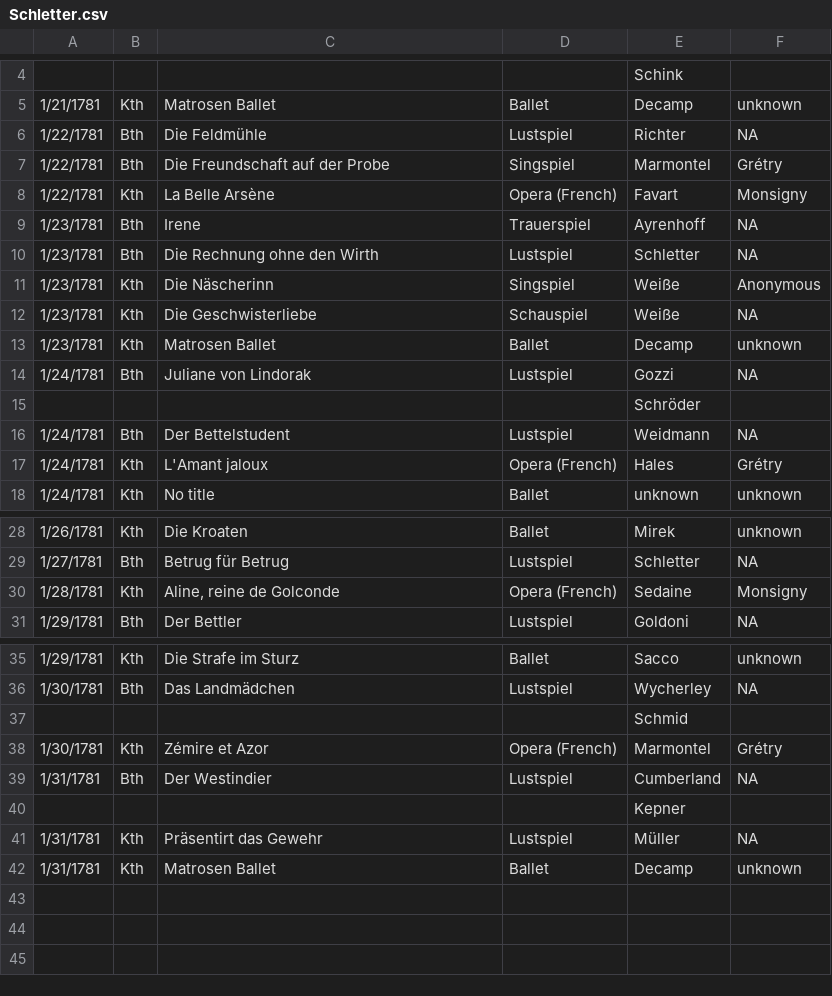
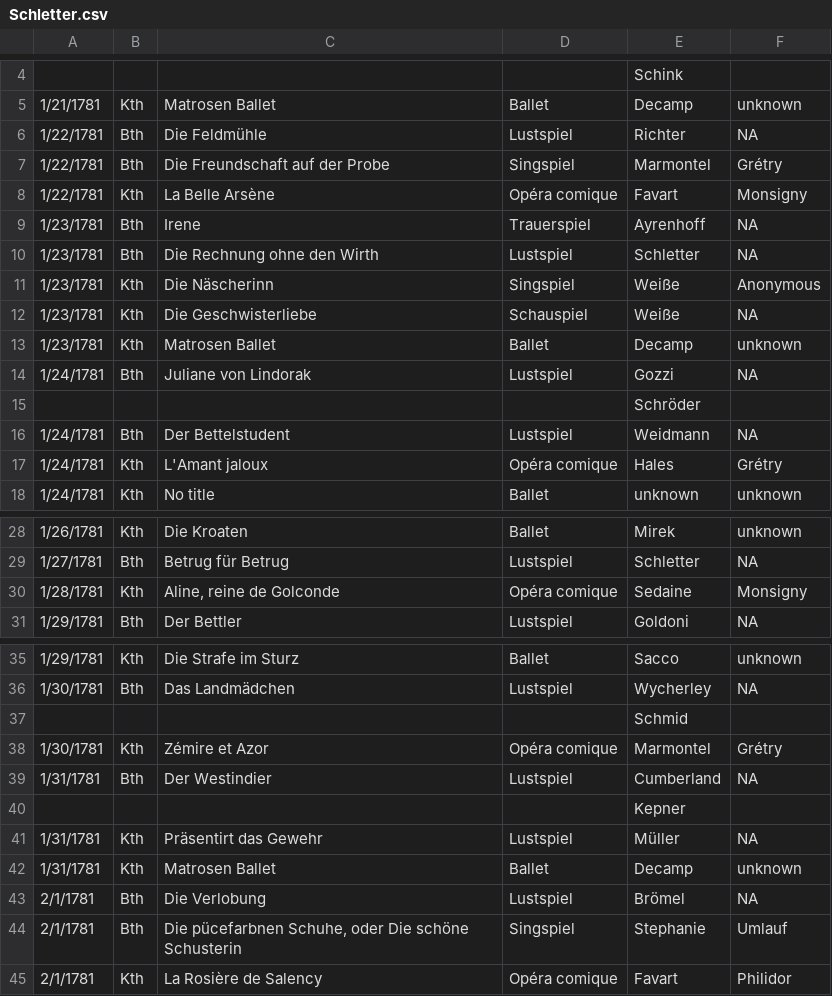
Before and after one commit to dexedge/schletter, a CSV file: Schletter.csv, drawn as a sheet; only a part is shown, gaps mark what is left out.

```diff
--- a/Schletter.csv
+++ b/Schletter.csv
@@ -7,3 +7,3 @@
 "1/22/1781","Bth","Die Freundschaft auf der Probe","Singspiel","Marmontel","Grétry"
-"1/22/1781","Kth","La Belle Arsène","Opera (French)","Favart","Monsigny"
+"1/22/1781","Kth","La Belle Arsène","Opéra comique","Favart","Monsigny"
 "1/23/1781","Bth","Irene","Trauerspiel","Ayrenhoff","NA"
@@ -16,3 +16,3 @@
 "1/24/1781","Bth","Der Bettelstudent","Lustspiel","Weidmann","NA"
-"1/24/1781","Kth","L'Amant jaloux","Opera (French)","Hales","Grétry"
+"1/24/1781","Kth","L'Amant jaloux","Opéra comique","Hales","Grétry"
 "1/24/1781","Kth","No title","Ballet","unknown","unknown"
@@ -29,3 +29,3 @@
 "1/27/1781","Bth","Betrug für Betrug","Lustspiel","Schletter","NA"
-"1/28/1781","Kth","Aline, reine de Golconde","Opera (French)","Sedaine","Monsigny"
+"1/28/1781","Kth","Aline, reine de Golconde","Opéra comique","Sedaine","Monsigny"
 "1/29/1781","Bth","Der Bettler","Lustspiel","Goldoni","NA"
@@ -37,3 +37,3 @@
 "","",,,"Schmid",
-"1/30/1781","Kth","Zémire et Azor","Opera (French)","Marmontel","Grétry"
+"1/30/1781","Kth","Zémire et Azor","Opéra comique","Marmontel","Grétry"
 "1/31/1781","Bth","Der Westindier","Lustspiel","Cumberland","NA"
@@ -42 +42,4 @@
 "1/31/1781","Kth","Matrosen Ballet","Ballet","Decamp","unknown"
+"2/1/1781","Bth","Die Verlobung","Lustspiel","Brömel","NA"
+"2/1/1781","Bth","Die pücefarbnen Schuhe, oder Die schöne Schusterin","Singspiel","Stephanie","Umlauf"
+"2/1/1781","Kth","La Rosière de Salency","Opéra comique","Favart","Philidor"
```
Also changed, not shown: 1 other file.
